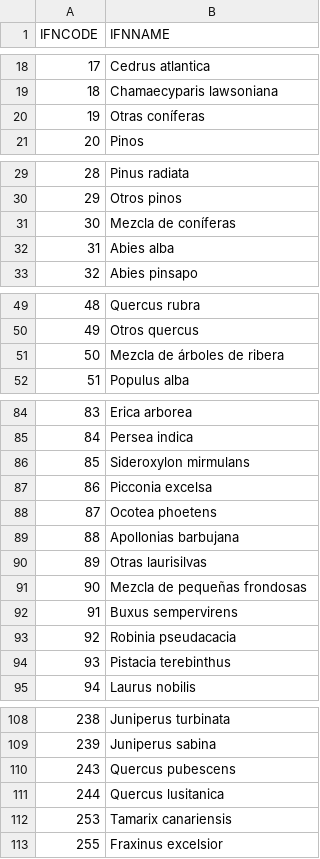
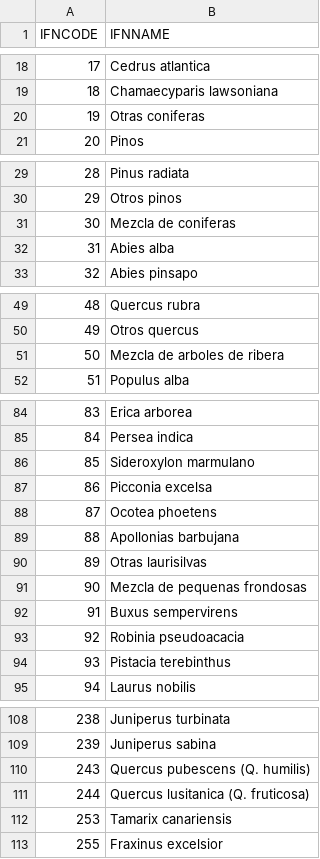
Before and after one commit to emf-creaf/forestables, a CSV file: data-raw/SpeciesCodesIFN23.csv, drawn as a sheet; only a part is shown, gaps mark what is left out; the diff covers the shown part only.

Commit message:
IFN: modification in data raz if species codes

```diff
--- a/data-raw/SpeciesCodesIFN23.csv
+++ b/data-raw/SpeciesCodesIFN23.csv
@@ -19,3 +19,3 @@
 18;Chamaecyparis lawsoniana
-19;Otras coníferas
+19;Otras coniferas
 20;Pinos
@@ -30,3 +30,3 @@
 29;Otros pinos
-30;Mezcla de coníferas
+30;Mezcla de coniferas
 31;Abies alba
@@ -50,3 +50,3 @@
 49;Otros quercus
-50;Mezcla de árboles de ribera
+50;Mezcla de arboles de ribera
 51;Populus alba
@@ -85,3 +85,3 @@
 84;Persea indica
-85;Sideroxylon mirmulans
+85;Sideroxylon marmulano
 86;Picconia excelsa
@@ -90,5 +90,5 @@
 89;Otras laurisilvas
-90;Mezcla de pequeñas frondosas
+90;Mezcla de pequenas frondosas
 91;Buxus sempervirens
-92;Robinia pseudacacia
+92;Robinia pseudoacacia
 93;Pistacia terebinthus
@@ -109,4 +109,4 @@
 239;Juniperus sabina
-243;Quercus pubescens
-244;Quercus lusitanica
+243;Quercus pubescens (Q. humilis)
+244;Quercus lusitanica (Q. fruticosa)
 253;Tamarix canariensis
```
Also changed, not shown: 6 edited cells elsewhere in this file, data-raw/shrub_codes_ifn4.csv, data-raw/tree_codes_ifn4.csv.
